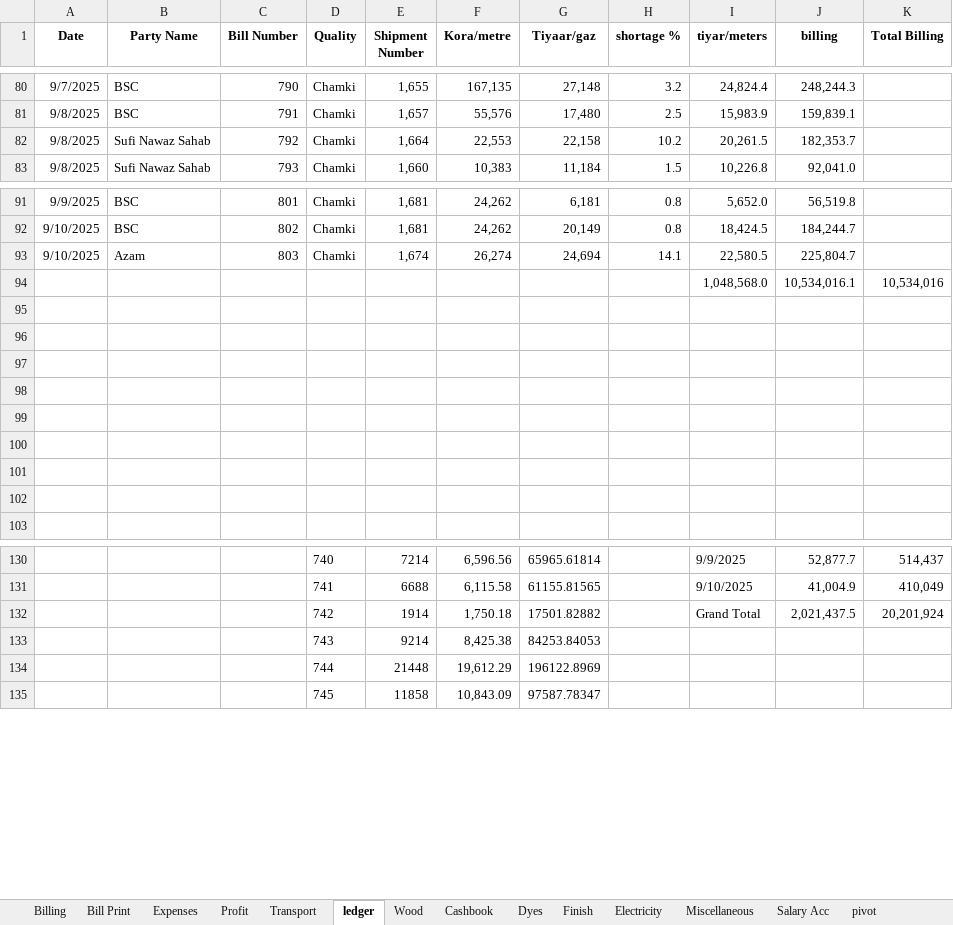
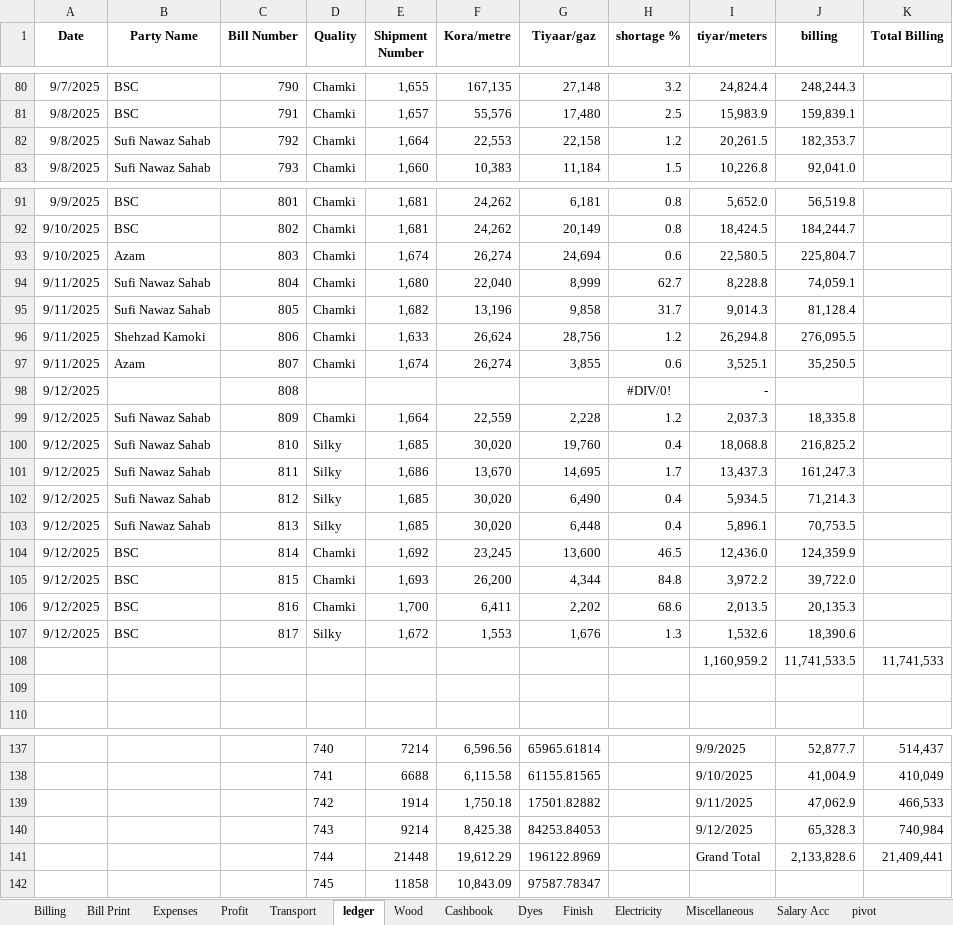
Before and after one commit to omerrazzaq4/Alhamd_dyeing, an Excel workbook: Factory_Khata_August.xlsx, sheet ledger, drawn as a sheet; only a part is shown, gaps mark what is left out; values as stored, in another font and other column widths than the file's, no borders; charts and pictures and table styles not drawn; removed rows and columns are numbered as before the commit, all else as after; the diff covers the shown part only; the diff names each change by its address in the sheet, - before the commit and + after, or states it on an @@ line.

```diff
--- a/Factory_Khata_August.xlsx (sheet ledger)
+++ b/Factory_Khata_August.xlsx (sheet ledger)
-H82 (shortage %): 10.2
+H82 (shortage %): 1.2
-H93 (shortage %): 14.1
+H93 (shortage %): 0.6
-row 94:  |  |  |  |  |  |  |  | 1,048,568.0 | 10,534,016.1 | 10,534,016
-row 94: (empty)
+row 94: 9/11/2025 | Sufi Nawaz Sahab | 804 | Chamki | 1,680 | 22,040 | 8,999 | 62.7 | 8,228.8 | 74,059.1
-row 95: (empty)
+row 95: 9/11/2025 | Sufi Nawaz Sahab | 805 | Chamki | 1,682 | 13,196 | 9,858 | 31.7 | 9,014.3 | 81,128.4
-row 96: (empty)
+row 96: 9/11/2025 | Shehzad Kamoki | 806 | Chamki | 1,633 | 26,624 | 28,756 | 1.2 | 26,294.8 | 276,095.5
-row 97: (empty)
+row 97: 9/11/2025 | Azam | 807 | Chamki | 1,674 | 26,274 | 3,855 | 0.6 | 3,525.1 | 35,250.5
-row 98: (empty)
+row 98: 9/12/2025 |  | 808 |  |  |  |  | #DIV/0! | -
-row 99: (empty)
+row 99: 9/12/2025 | Sufi Nawaz Sahab | 809 | Chamki | 1,664 | 22,559 | 2,228 | 1.2 | 2,037.3 | 18,335.8
-row 100: (empty)
+row 100: 9/12/2025 | Sufi Nawaz Sahab | 810 | Silky | 1,685 | 30,020 | 19,760 | 0.4 | 18,068.8 | 216,825.2
+row 101: 9/12/2025 | Sufi Nawaz Sahab | 811 | Silky | 1,686 | 13,670 | 14,695 | 1.7 | 13,437.3 | 161,247.3
+row 102: 9/12/2025 | Sufi Nawaz Sahab | 812 | Silky | 1,685 | 30,020 | 6,490 | 0.4 | 5,934.5 | 71,214.3
+row 103: 9/12/2025 | Sufi Nawaz Sahab | 813 | Silky | 1,685 | 30,020 | 6,448 | 0.4 | 5,896.1 | 70,753.5
+row 104: 9/12/2025 | BSC | 814 | Chamki | 1,692 | 23,245 | 13,600 | 46.5 | 12,436.0 | 124,359.9
+row 105: 9/12/2025 | BSC | 815 | Chamki | 1,693 | 26,200 | 4,344 | 84.8 | 3,972.2 | 39,722.0
+row 106: 9/12/2025 | BSC | 816 | Chamki | 1,700 | 6,411 | 2,202 | 68.6 | 2,013.5 | 20,135.3
+row 107: 9/12/2025 | BSC | 817 | Silky | 1,672 | 1,553 | 1,676 | 1.3 | 1,532.6 | 18,390.6
+row 108:  |  |  |  |  |  |  |  | 1,160,959.2 | 11,741,533.5 | 11,741,533
-I139 (tiyar/meters): Grand Total
+I139 (tiyar/meters): 9/11/2025
-J139 (billing): 2,021,437.5
+J139 (billing): 47,062.9
-K139 (Total Billing): 20,201,924
+K139 (Total Billing): 466,533
-I140 (tiyar/meters): (empty)
+I140 (tiyar/meters): 9/12/2025
-J140 (billing): (empty)
+J140 (billing): 65,328.3
-K140 (Total Billing): (empty)
+K140 (Total Billing): 740,984
-I141 (tiyar/meters): (empty)
+I141 (tiyar/meters): Grand Total
-J141 (billing): (empty)
+J141 (billing): 2,133,828.6
-K141 (Total Billing): (empty)
+K141 (Total Billing): 21,409,441
```
Also changed, not shown: 15 added rows, 1 removed row, 9 edited cells and cell formats elsewhere in this sheet, sheet pivot, sheet Billing, sheet Cashbook, sheet Wood, sheet Salary Acc, sheet Bill Print, 5 more sheets, formulas that keep their value, hidden cells, charts or pictures.
